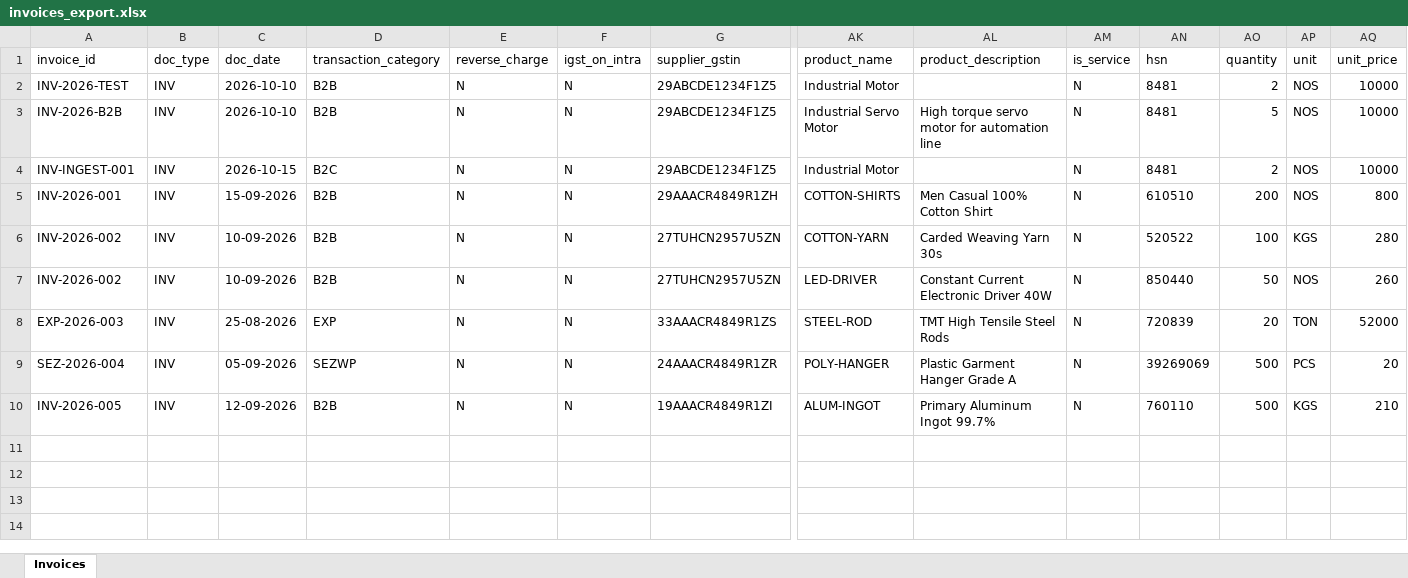
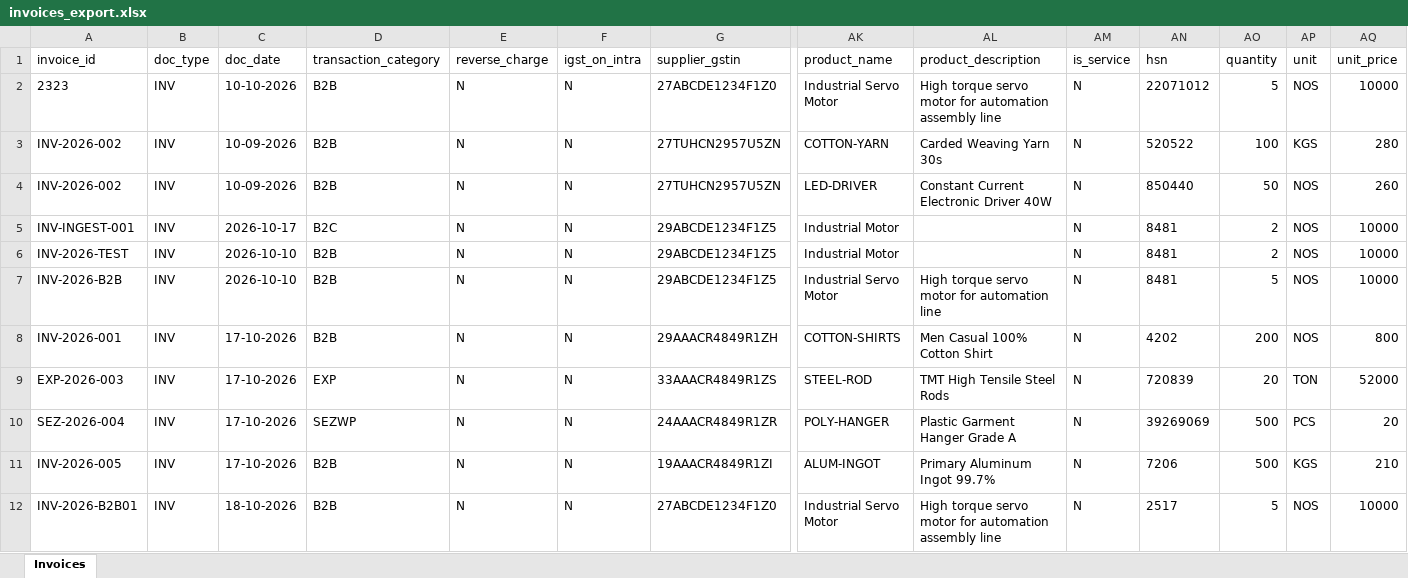
Before and after one commit to ethical-loki/gst_sentinal_7304, an Excel workbook: data/processed_payload/invoices_export.xlsx, sheet Invoices, drawn as a sheet; only a part is shown, gaps mark what is left out; values as stored, in another font and other column widths than the file's, no borders; removed rows and columns are numbered as before the commit, all else as after; rows hold the shown columns only; the diff names each change by its address in the sheet, - before the commit and + after, or states it on an @@ line.

Commit message:
E-invoice converter and e-way bill conveerter, DataLake house MOdules completed

```diff
--- a/data/processed_payload/invoices_export.xlsx (sheet Invoices)
+++ b/data/processed_payload/invoices_export.xlsx (sheet Invoices)
+row 2: 2323 | INV | 10-10-2026 | B2B | N | N | 27ABCDE1234F1Z0 | Industrial Servo Motor | High torque servo motor for automation assembly line | N | 22071012 | 5 | NOS | 10000
@@ row 6 moved to row 3: INV-2026-002 @@
@@ row 7 moved to row 4: INV-2026-002 @@
+row 5: INV-INGEST-001 | INV | 2026-10-17 | B2C | N | N | 29ABCDE1234F1Z5 | Industrial Motor |  | N | 8481 | 2 | NOS | 10000
-row 4: INV-INGEST-001 | INV | 2026-10-15 | B2C | N | N | 29ABCDE1234F1Z5 | Industrial Motor |  | N | 8481 | 2 | NOS | 10000
-C8 (doc_date): 15-09-2026
+C8 (doc_date): 17-10-2026
-AN8 (hsn): 610510
+AN8 (hsn): 4202
-C9 (doc_date): 25-08-2026
+C9 (doc_date): 17-10-2026
-C10 (doc_date): 05-09-2026
+C10 (doc_date): 17-10-2026
-C11 (doc_date): 12-09-2026
+C11 (doc_date): 17-10-2026
-AN11 (hsn): 760110
+AN11 (hsn): 7206
+row 12: INV-2026-B2B01 | INV | 18-10-2026 | B2B | N | N | 27ABCDE1234F1Z0 | Industrial Servo Motor | High torque servo motor for automation assembly line | N | 2517 | 5 | NOS | 10000
```
Also changed, not shown: 53 other files.
